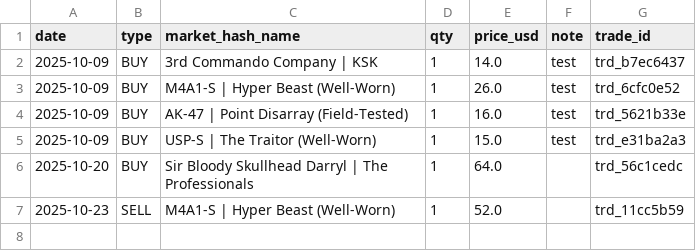
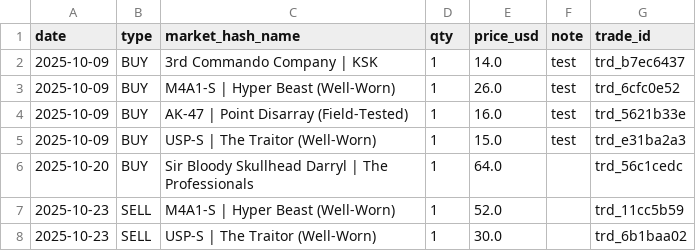
Before and after one commit to pierreledophin/cs2portfolio, a CSV file: data/elenocames/trades.csv, drawn as a sheet; the diff names each change by its address in the sheet, - before the commit and + after, or states it on an @@ line.

Commit message:
add SELL USP-S | The Traitor (Well-Worn)

```diff
--- a/data/elenocames/trades.csv
+++ b/data/elenocames/trades.csv
+row 8: 2025-10-23 | SELL | USP-S | The Traitor (Well-Worn) | 1 | 30.0 |  | trd_6b1baa02
```
